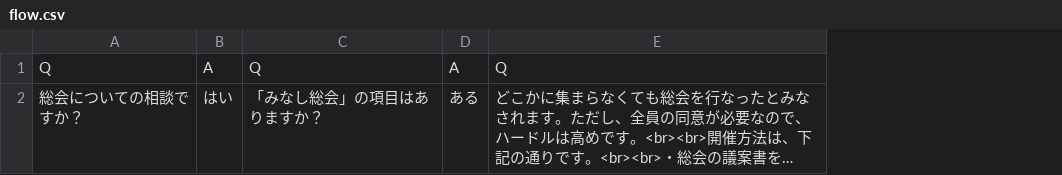
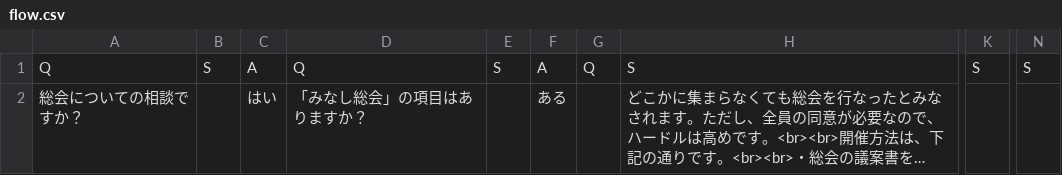
Before and after one commit to IchikawaNozomi/POPOLOSTO, a CSV file: flow.csv, drawn as a sheet; only a part is shown, gaps mark what is left out; long unchanged cells end in …; addresses are those after the commit; the diff covers the shown part only; the diff names each change by its address in the sheet, - before the commit and + after, or states it on an @@ line.

```diff
--- a/flow.csv
+++ b/flow.csv
+column B, row 1: S
+column E, row 1: S
+column G, row 1: Q
+column K, row 1: S
+column N, row 1: S
-H1: Q
+H1: S
```
Also changed, not shown: 3 edited cells elsewhere in this file, 1 other file.
